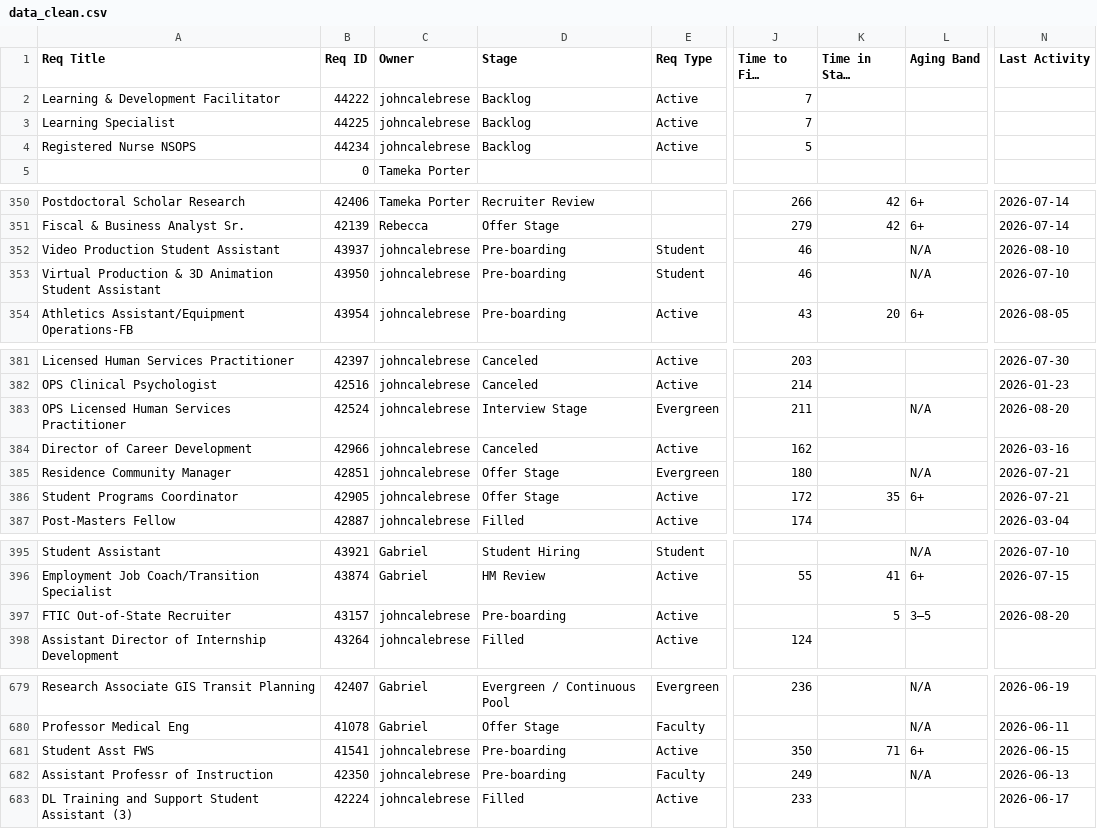
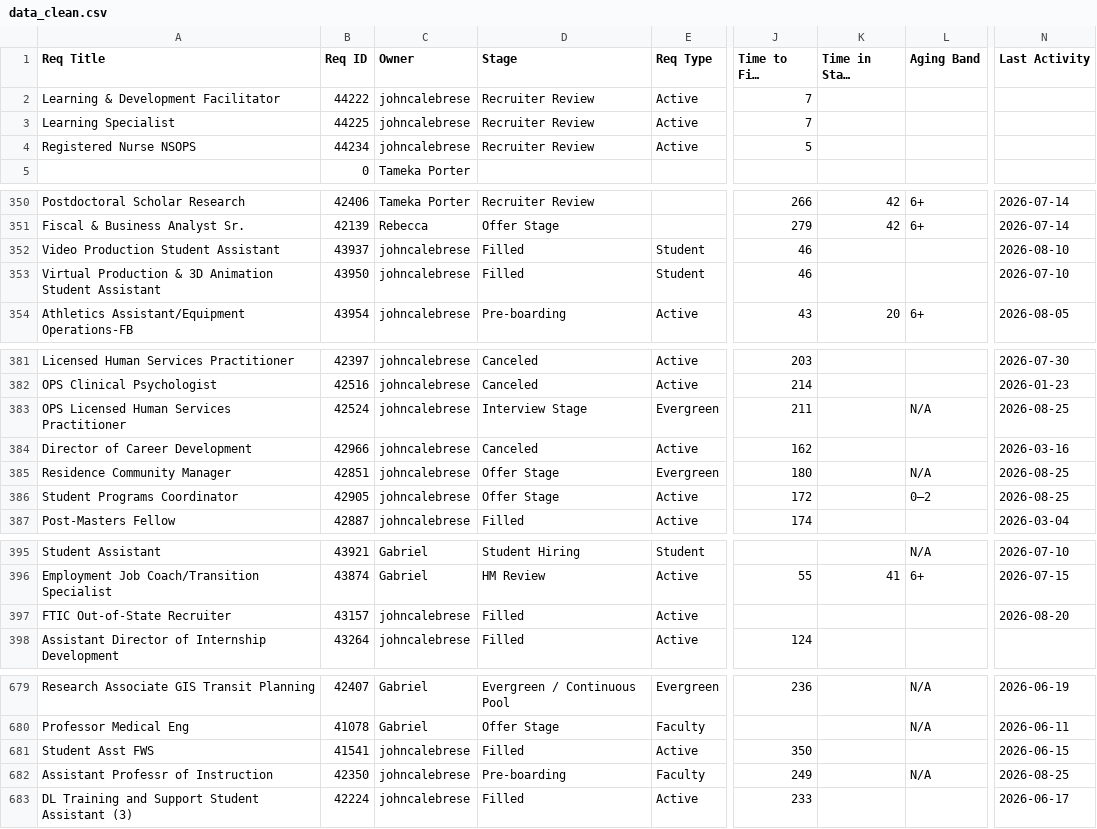
Before and after one commit to gabelopez-dev/usf-dashboard, a CSV file: data_clean.csv, drawn as a sheet; only a part is shown, gaps mark what is left out; long unchanged cells end in …; the diff covers the shown part only; the diff names each change by its address in the sheet, - before the commit and + after, or states it on an @@ line.

Commit message:
Auto-update data_clean.csv from Notion

```diff
--- a/data_clean.csv
+++ b/data_clean.csv
-D2:D4 (Stage): Backlog
+D2:D4 (Stage): Recruiter Review
-D352:D353 (Stage): Pre-boarding
+D352:D353 (Stage): Filled
-L352:L353 (Aging Band): N/A
+L352:L353 (Aging Band): (empty)
-N383 (Last Activity): 2026-08-20
+N383 (Last Activity): 2026-08-25
-N385:N386 (Last Activity): 2026-07-21
+N385:N386 (Last Activity): 2026-08-25
-K386 (Time in Stage (Days)): 35
+K386 (Time in Stage (Days)): (empty)
-L386 (Aging Band): 6+
+L386 (Aging Band): 0–2
-D397 (Stage): Pre-boarding
+D397 (Stage): Filled
-K397 (Time in Stage (Days)): 5
+K397 (Time in Stage (Days)): (empty)
-L397 (Aging Band): 3–5
+L397 (Aging Band): (empty)
-D681 (Stage): Pre-boarding
+D681 (Stage): Filled
-K681 (Time in Stage (Days)): 71
+K681 (Time in Stage (Days)): (empty)
-L681 (Aging Band): 6+
+L681 (Aging Band): (empty)
-N682 (Last Activity): 2026-06-13
+N682 (Last Activity): 2026-08-25
```
Also changed, not shown: 6 edited cells elsewhere in this file.
